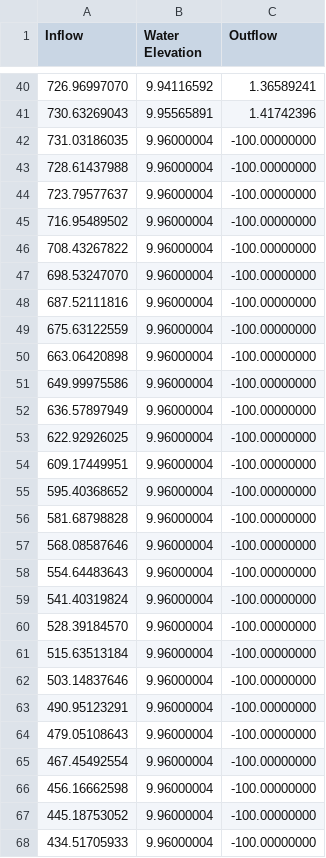
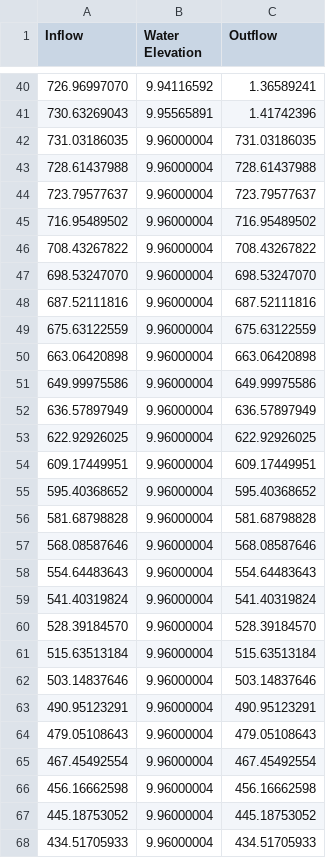
Before and after one commit to jdmattern/wrf_hydro_nwm_public, a CSV file: trunk/NDHMS/Routing/Reservoirs/levelpool_logs_16944276.csv, drawn as a sheet; only a part is shown, gaps mark what is left out; the diff covers the shown part only.

```diff
--- a/trunk/NDHMS/Routing/Reservoirs/levelpool_logs_16944276.csv
+++ b/trunk/NDHMS/Routing/Reservoirs/levelpool_logs_16944276.csv
@@ -41,28 +41,28 @@ Inflow,Water Elevation,Outflow
    730.63269043,     9.95565891,     1.41742396
-   731.03186035,     9.96000004,  -100.00000000
-   728.61437988,     9.96000004,  -100.00000000
-   723.79577637,     9.96000004,  -100.00000000
-   716.95489502,     9.96000004,  -100.00000000
-   708.43267822,     9.96000004,  -100.00000000
-   698.53247070,     9.96000004,  -100.00000000
-   687.52111816,     9.96000004,  -100.00000000
-   675.63122559,     9.96000004,  -100.00000000
-   663.06420898,     9.96000004,  -100.00000000
-   649.99975586,     9.96000004,  -100.00000000
-   636.57897949,     9.96000004,  -100.00000000
-   622.92926025,     9.96000004,  -100.00000000
-   609.17449951,     9.96000004,  -100.00000000
-   595.40368652,     9.96000004,  -100.00000000
-   581.68798828,     9.96000004,  -100.00000000
-   568.08587646,     9.96000004,  -100.00000000
-   554.64483643,     9.96000004,  -100.00000000
-   541.40319824,     9.96000004,  -100.00000000
-   528.39184570,     9.96000004,  -100.00000000
-   515.63513184,     9.96000004,  -100.00000000
-   503.14837646,     9.96000004,  -100.00000000
-   490.95123291,     9.96000004,  -100.00000000
-   479.05108643,     9.96000004,  -100.00000000
-   467.45492554,     9.96000004,  -100.00000000
-   456.16662598,     9.96000004,  -100.00000000
-   445.18753052,     9.96000004,  -100.00000000
-   434.51705933,     9.96000004,  -100.00000000
+   731.03186035,     9.96000004,   731.03186035
+   728.61437988,     9.96000004,   728.61437988
+   723.79577637,     9.96000004,   723.79577637
+   716.95489502,     9.96000004,   716.95489502
+   708.43267822,     9.96000004,   708.43267822
+   698.53247070,     9.96000004,   698.53247070
+   687.52111816,     9.96000004,   687.52111816
+   675.63122559,     9.96000004,   675.63122559
+   663.06420898,     9.96000004,   663.06420898
+   649.99975586,     9.96000004,   649.99975586
+   636.57897949,     9.96000004,   636.57897949
+   622.92926025,     9.96000004,   622.92926025
+   609.17449951,     9.96000004,   609.17449951
+   595.40368652,     9.96000004,   595.40368652
+   581.68798828,     9.96000004,   581.68798828
+   568.08587646,     9.96000004,   568.08587646
+   554.64483643,     9.96000004,   554.64483643
+   541.40319824,     9.96000004,   541.40319824
+   528.39184570,     9.96000004,   528.39184570
+   515.63513184,     9.96000004,   515.63513184
+   503.14837646,     9.96000004,   503.14837646
+   490.95123291,     9.96000004,   490.95123291
+   479.05108643,     9.96000004,   479.05108643
+   467.45492554,     9.96000004,   467.45492554
+   456.16662598,     9.96000004,   456.16662598
+   445.18753052,     9.96000004,   445.18753052
+   434.51705933,     9.96000004,   434.51705933
```
Also changed, not shown: 41 edited cells elsewhere in this file, 14 other files.
